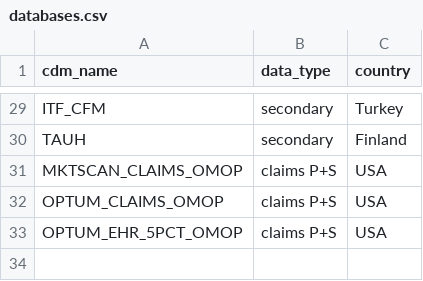
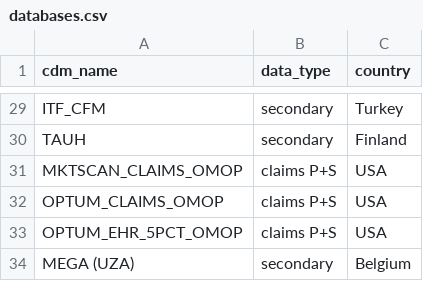
Before and after one commit to oxford-pharmacoepi/MegaStudy, a CSV file: IncidencePrevalence Shiny/databases.csv, drawn as a sheet; only a part is shown, gaps mark what is left out; the diff names each change by its address in the sheet, - before the commit and + after, or states it on an @@ line.

Commit message:
Update databases.csv
udate DB 09/05/2024

```diff
--- a/IncidencePrevalence Shiny/databases.csv
+++ b/IncidencePrevalence Shiny/databases.csv
+row 34: MEGA (UZA) | secondary | Belgium
```
